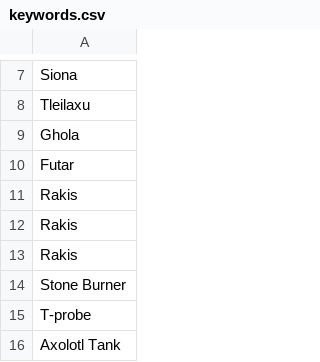
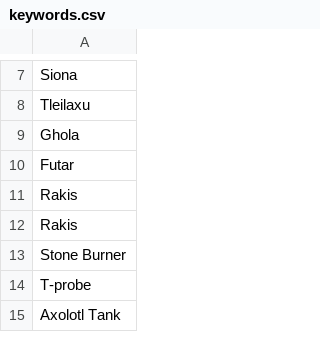
Before and after one commit to Fantaskink/DuneBot, a CSV file: DuneBot/csv/keywords.csv, drawn as a sheet; only a part is shown, gaps mark what is left out.

Commit message:
Update keywords.csv

```diff
--- a/DuneBot/csv/keywords.csv
+++ b/DuneBot/csv/keywords.csv
@@ -12,3 +12,2 @@ Futar,
  Rakis,
-Rakis ,
 Stone Burner,
```
